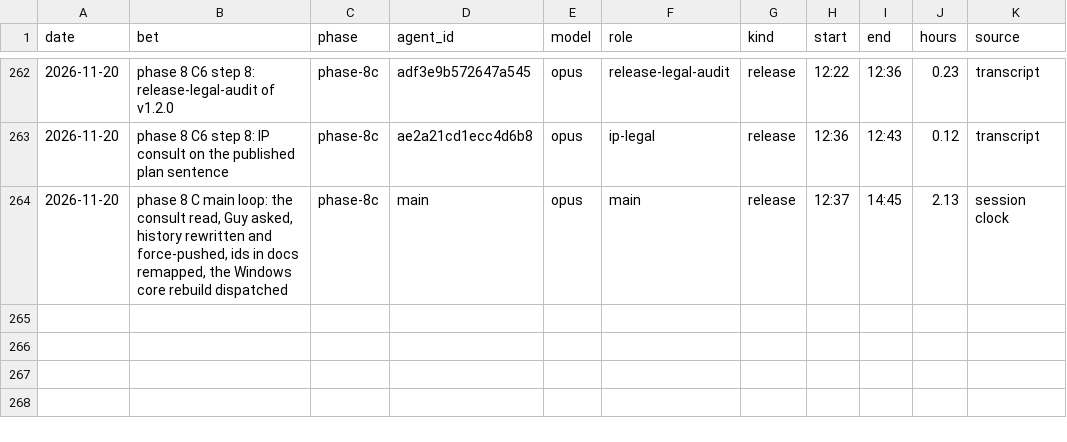
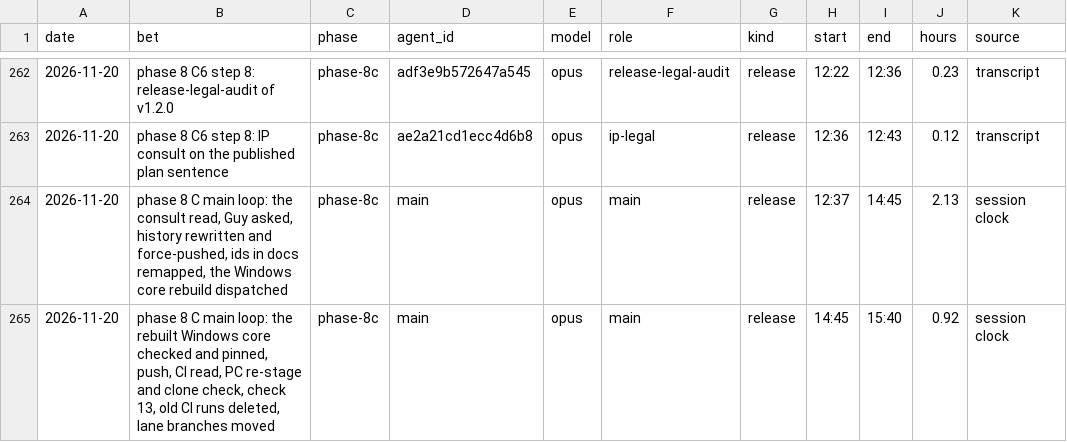
Before and after one commit to GuyShtainer/libazahar-py, a TSV file: docs/hours.tsv, drawn as a sheet; only a part is shown, gaps mark what is left out; the diff names each change by its address in the sheet, - before the commit and + after, or states it on an @@ line.

```diff
--- a/docs/hours.tsv
+++ b/docs/hours.tsv
+row 265: 2026-11-20 | phase 8 C main loop: the rebuilt Windows core checked and pinned, push, CI read, PC re-stage and clone check, check 13, old CI runs deleted, lane branches moved | phase-8c | main | opus | main | release | 14:45 | 15:40 | 0.92 | session clock
```
Also changed, not shown: 6 other files.
